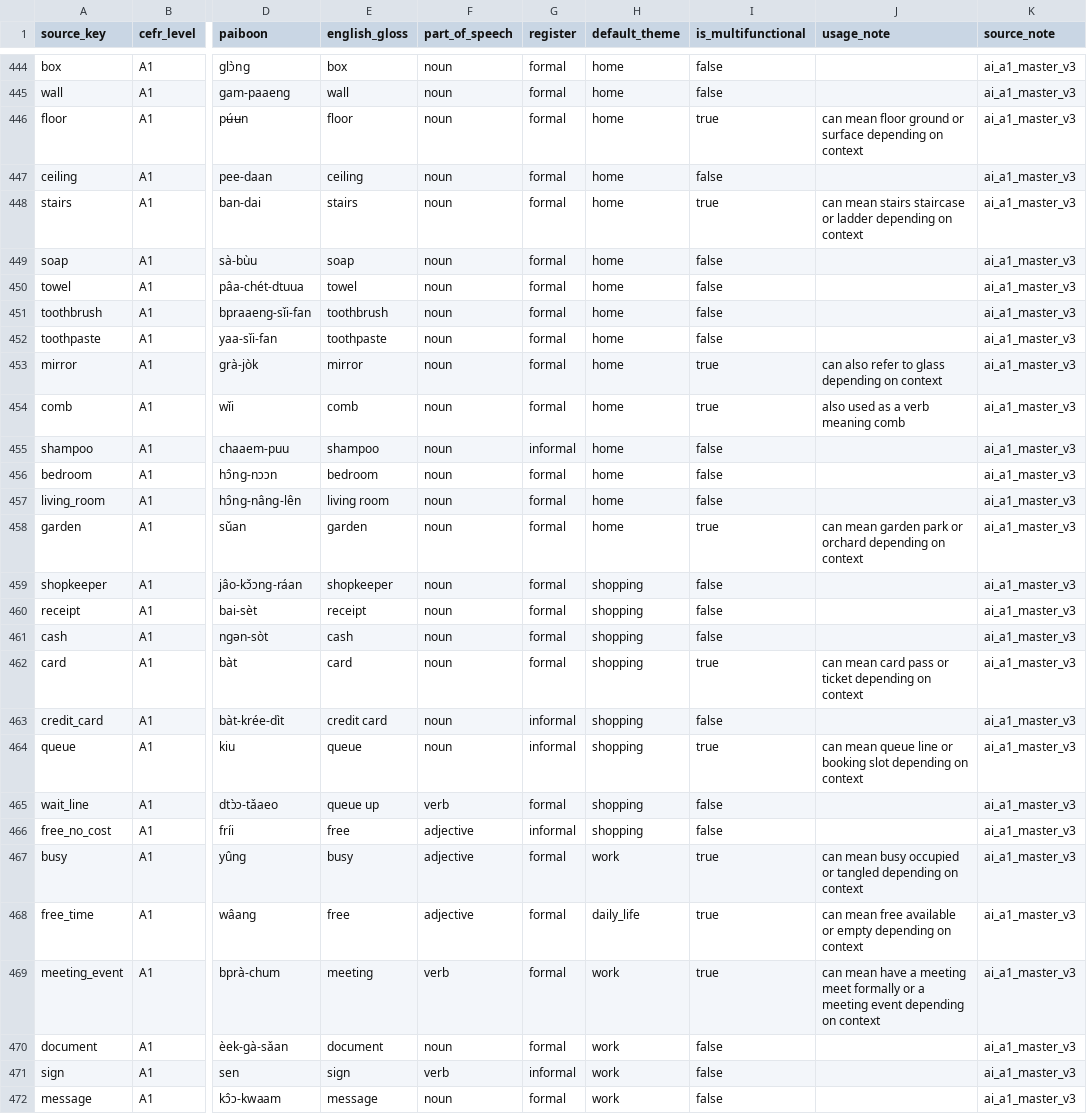
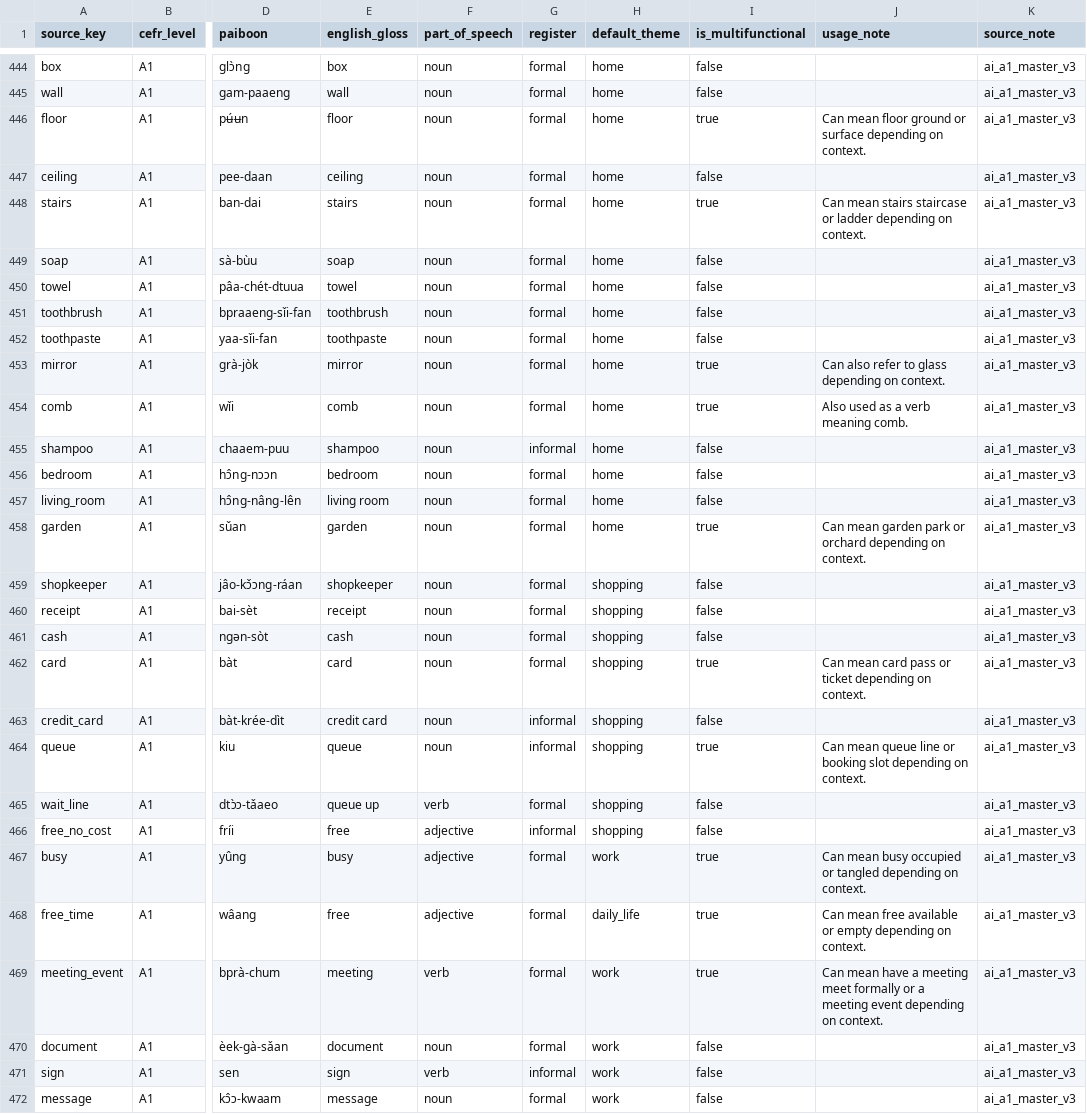
Before and after one commit to ozewieze/thai-app, a CSV file: supabase/seed-data/master/csv/vocabulary_master.csv, drawn as a sheet; only a part is shown, gaps mark what is left out; the diff covers the shown part only; the diff names each change by its address in the sheet, - before the commit and + after, or states it on an @@ line.

```diff
--- a/supabase/seed-data/master/csv/vocabulary_master.csv
+++ b/supabase/seed-data/master/csv/vocabulary_master.csv
-J446 (usage_note): can mean floor ground or surface depending on context
+J446 (usage_note): Can mean floor ground or surface depending on context.
-J448 (usage_note): can mean stairs staircase or ladder depending on context
+J448 (usage_note): Can mean stairs staircase or ladder depending on context.
-J453 (usage_note): can also refer to glass depending on context
+J453 (usage_note): Can also refer to glass depending on context.
-J454 (usage_note): also used as a verb meaning comb
+J454 (usage_note): Also used as a verb meaning comb.
-J458 (usage_note): can mean garden park or orchard depending on context
+J458 (usage_note): Can mean garden park or orchard depending on context.
-J462 (usage_note): can mean card pass or ticket depending on context
+J462 (usage_note): Can mean card pass or ticket depending on context.
-J464 (usage_note): can mean queue line or booking slot depending on context
+J464 (usage_note): Can mean queue line or booking slot depending on context.
-J467 (usage_note): can mean busy occupied or tangled depending on context
+J467 (usage_note): Can mean busy occupied or tangled depending on context.
-J468 (usage_note): can mean free available or empty depending on context
+J468 (usage_note): Can mean free available or empty depending on context.
-J469 (usage_note): can mean have a meeting meet formally or a meeting event depending on context
+J469 (usage_note): Can mean have a meeting meet formally or a meeting event depending on context.
```
Also changed, not shown: 139 edited cells elsewhere in this file, 1 other file.
